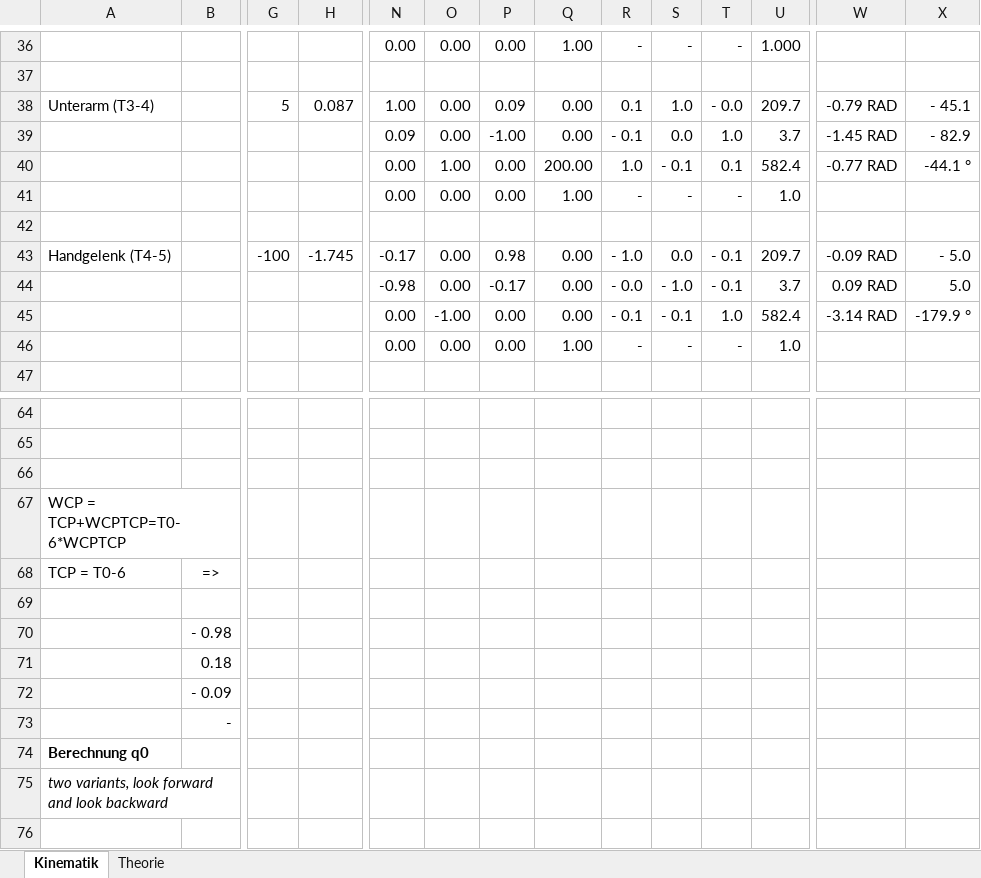
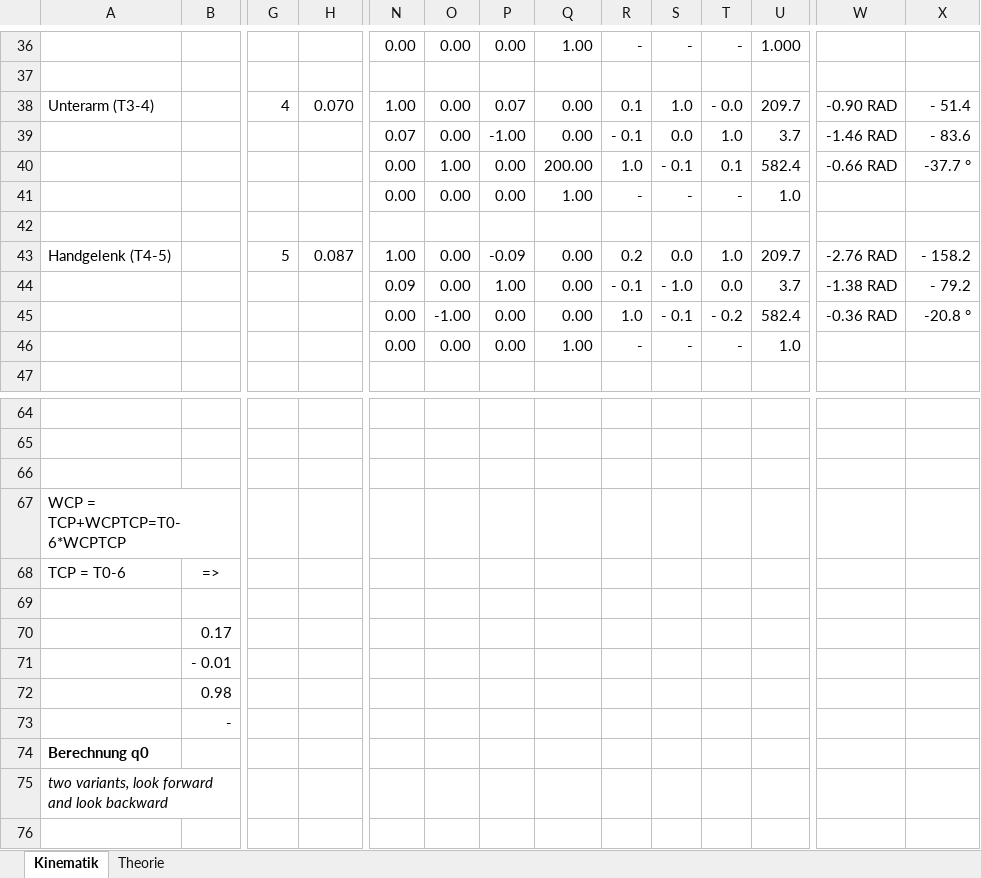
Before and after one commit to goergch/Walter, an Excel workbook: theory/Kinematik.xlsx, sheet Kinematik, drawn as a sheet; only a part is shown, gaps mark what is left out; values as stored, in another font and other column widths than the file's, no borders; charts and pictures not drawn; removed rows and columns are numbered as before the commit, all else as after; rows hold the shown columns only; the diff covers the shown part only; the diff names each change by its address in the sheet, - before the commit and + after, or states it on an @@ line.

```diff
--- a/theory/Kinematik.xlsx (sheet Kinematik)
+++ b/theory/Kinematik.xlsx (sheet Kinematik)
-G38: 5
+G38: 4
-H38: 0.087
+H38: 0.070
-P38: 0.09
+P38: 0.07
-W38: -0.79 RAD
+W38: -0.90 RAD
-X38: - 45.1
+X38: - 51.4
-N39: 0.09
+N39: 0.07
-W39: -1.45 RAD
+W39: -1.46 RAD
-X39: - 82.9
+X39: - 83.6
-W40: -0.77 RAD
+W40: -0.66 RAD
-X40: -44.1 °
+X40: -37.7 °
-G43: -100
+G43: 5
-H43: -1.745
+H43: 0.087
-N43: -0.17
+N43: 1.00
-P43: 0.98
+P43: -0.09
-R43: - 1.0
+R43: 0.2
-T43: - 0.1
+T43: 1.0
-W43: -0.09 RAD
+W43: -2.76 RAD
-X43: - 5.0
+X43: - 158.2
-row 44:  |  |  |  | -0.98 | 0.00 | -0.17 | 0.00 | - 0.0 | - 1.0 | - 0.1 | 3.7 | 0.09 RAD | 5.0
+row 44:  |  |  |  | 0.09 | 0.00 | 1.00 | 0.00 | - 0.1 | - 1.0 | 0.0 | 3.7 | -1.38 RAD | - 79.2
-R45: - 0.1
+R45: 1.0
-T45: 1.0
+T45: - 0.2
-W45: -3.14 RAD
+W45: -0.36 RAD
-X45: -179.9 °
+X45: -20.8 °
-row 70:  | - 0.98
-row 71:  | 0.18
-row 72:  | - 0.09
+row 70:  | 0.17
+row 71:  | - 0.01
+row 72:  | 0.98
```
Also changed, not shown: 15 added rows, 15 removed rows and 72 edited cells elsewhere in this sheet, charts or pictures, 48 other files.
